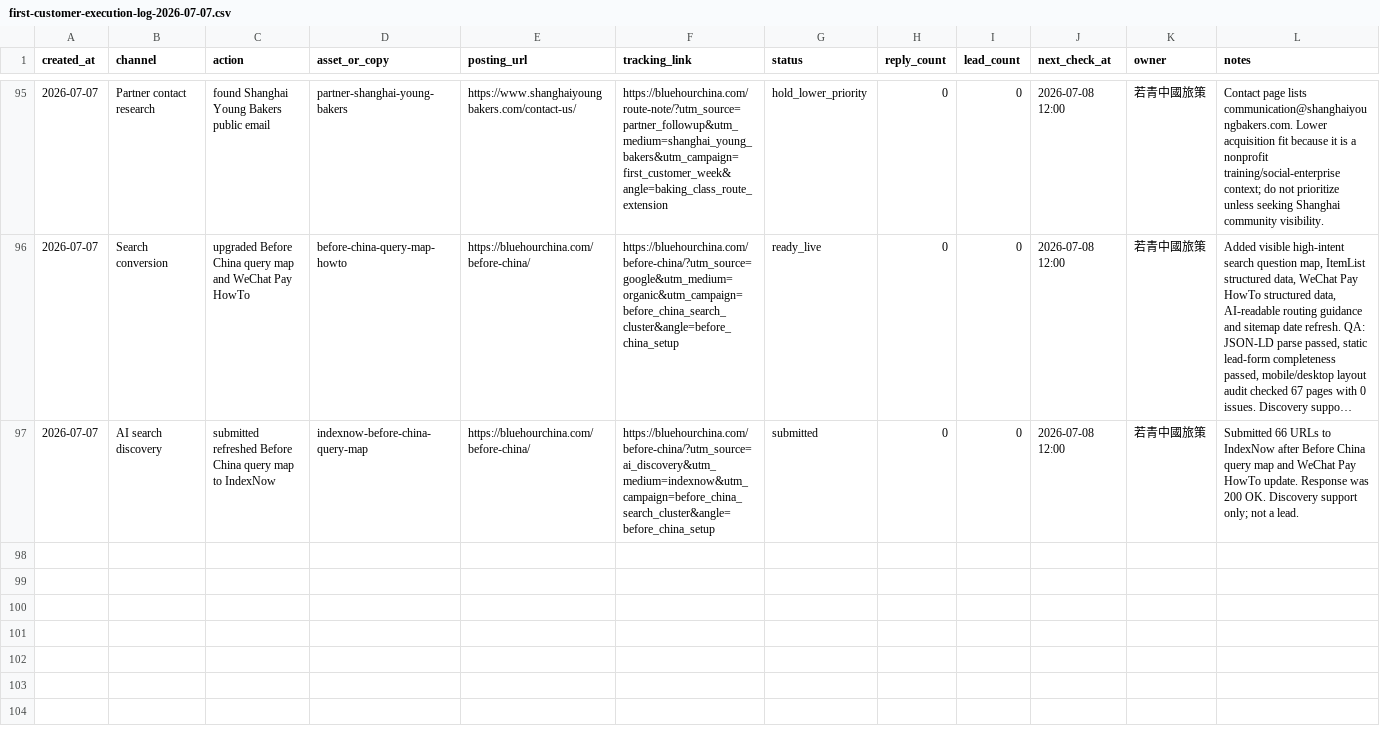
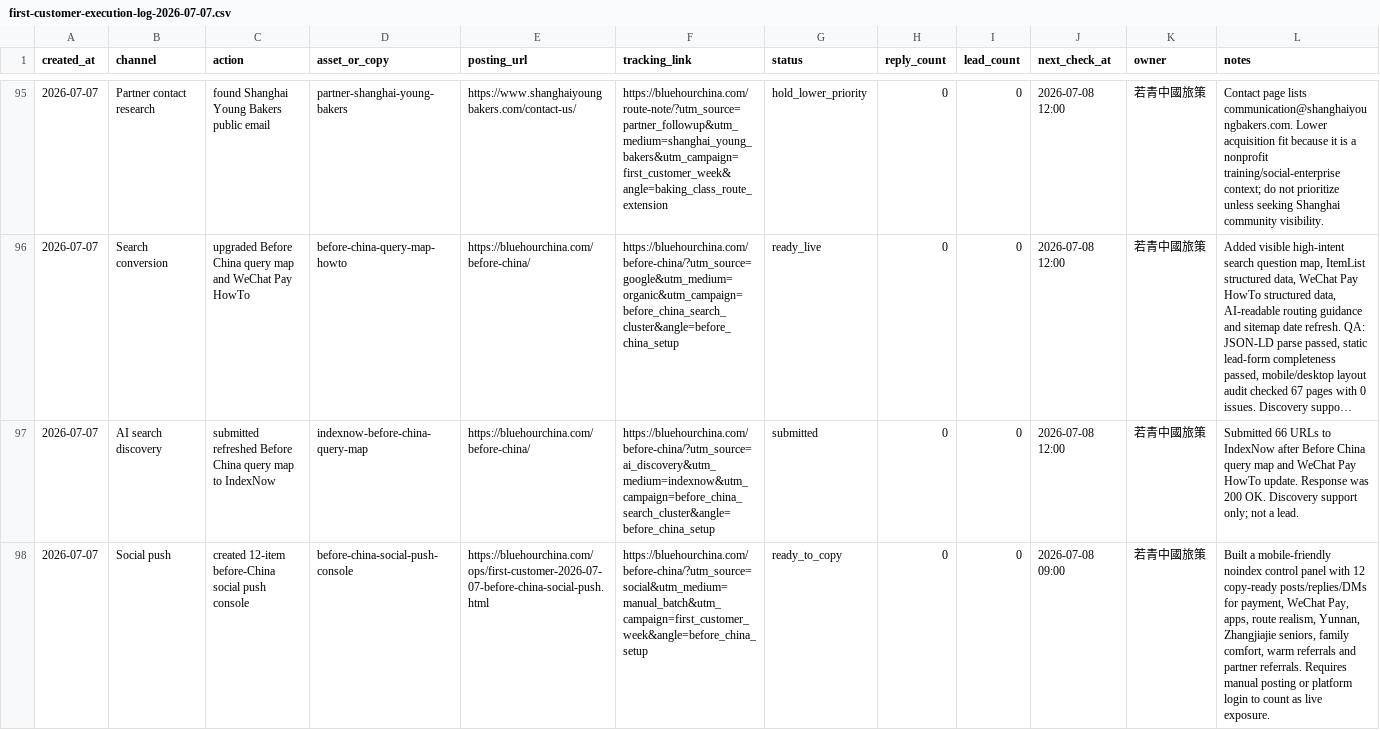
Before and after one commit to bluehourchina/bluehourchina.com, a CSV file: ops/first-customer-execution-log-2026-07-07.csv, drawn as a sheet; only a part is shown, gaps mark what is left out; long unchanged cells end in …; the diff names each change by its address in the sheet, - before the commit and + after, or states it on an @@ line.

Commit message:
Add before-China social push console

```diff
--- a/ops/first-customer-execution-log-2026-07-07.csv
+++ b/ops/first-customer-execution-log-2026-07-07.csv
+row 98: 2026-07-07 | Social push | created 12-item before-China social push console | before-china-social-push-console | https://bluehourchina.com/ops/first-customer-2026-07-07-before-china-social-push.html | https://bluehourchina.com/before-china/?utm_source=social&utm_medium=manual_batch&utm_campaign=first_customer_week&angle=before_china_setup | ready_to_copy | 0 | 0 | 2026-07-08 09:00 | 若青中國旅策 | Built a mobile-friendly noindex control panel with 12 copy-ready posts/replies/DMs for payment, WeChat Pay, apps, route realism, Yunnan, Zhangjiajie seniors, family comfort, warm referrals and partner referrals. Requires manual posting or platform login to count as live exposure.
```
Also changed, not shown: 4 other files.
